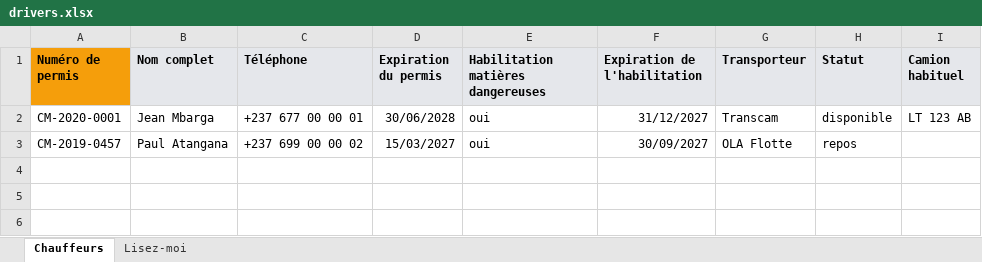
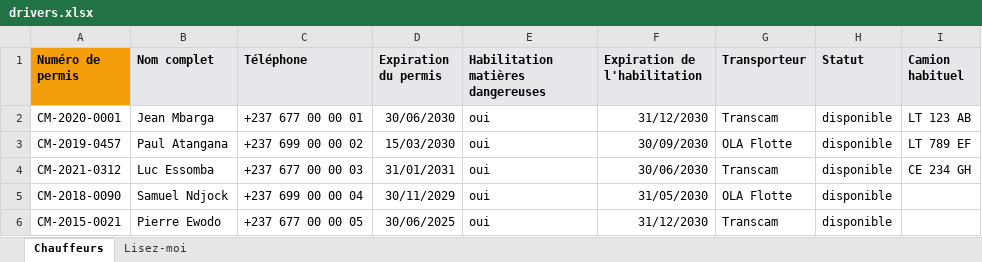
Before and after one commit to honowatech/Lofluxa, an Excel workbook: data/templates/drivers.xlsx, sheet Chauffeurs, drawn as a sheet; values as stored, in another font and other column widths than the file's, no borders; the diff names each change by its address in the sheet, - before the commit and + after, or states it on an @@ line.

```diff
--- a/data/templates/drivers.xlsx (sheet Chauffeurs)
+++ b/data/templates/drivers.xlsx (sheet Chauffeurs)
-D2 (Expiration du permis): 30/06/2028
+D2 (Expiration du permis): 30/06/2030
-F2 (Expiration de l'habilitation): 31/12/2027
+F2 (Expiration de l'habilitation): 31/12/2030
-D3 (Expiration du permis): 15/03/2027
+D3 (Expiration du permis): 15/03/2030
-F3 (Expiration de l'habilitation): 30/09/2027
+F3 (Expiration de l'habilitation): 30/09/2030
-H3 (Statut): repos
+H3 (Statut): disponible
-I3 (Camion habituel): (empty)
+I3 (Camion habituel): LT 789 EF
+row 4: CM-2021-0312 | Luc Essomba | +237 677 00 00 03 | 31/01/2031 | oui | 30/06/2030 | Transcam | disponible | CE 234 GH
+row 5: CM-2018-0090 | Samuel Ndjock | +237 699 00 00 04 | 30/11/2029 | oui | 31/05/2030 | OLA Flotte | disponible
+row 6: CM-2015-0021 | Pierre Ewodo | +237 677 00 00 05 | 30/06/2025 | oui | 31/12/2030 | Transcam | disponible
```
Also changed, not shown: sheet Lisez-moi, data/templates/depots.xlsx, data/templates/orders.xlsx, 27 other files.
